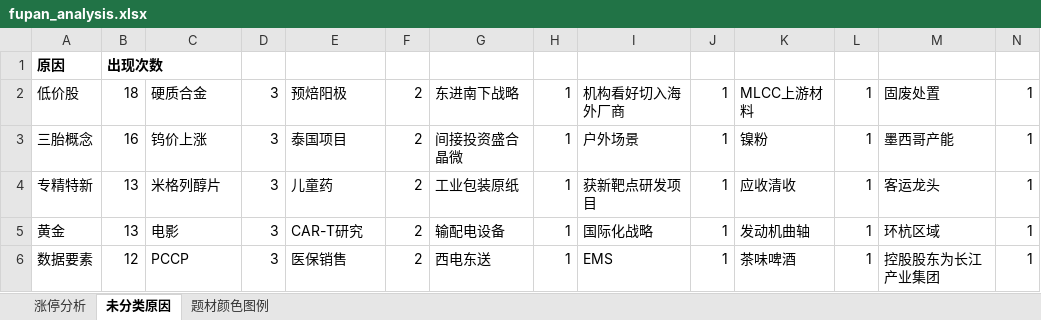
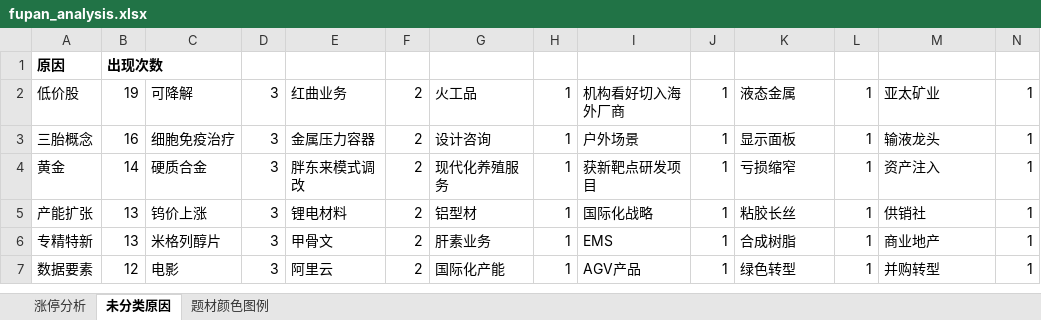
Before and after one commit to KealLiang/HardTrading, an Excel workbook: excel/fupan_analysis.xlsx, sheet 未分类原因, drawn as a sheet; only a part is shown; values as stored, in another font and other column widths than the file's, no borders; removed rows and columns are numbered as before the commit, all else as after; the diff covers the shown part only; the diff names each change by its address in the sheet, - before the commit and + after, or states it on an @@ line.

```diff
--- a/excel/fupan_analysis.xlsx (sheet 未分类原因)
+++ b/excel/fupan_analysis.xlsx (sheet 未分类原因)
-B2: 18
+B2: 19
-C2: 硬质合金
+C2: 可降解
-E2: 预焙阳极
+E2: 红曲业务
-G2: 东进南下战略
+G2: 火工品
-K2: MLCC上游材料
+K2: 液态金属
-M2: 固废处置
+M2: 亚太矿业
-C3: 钨价上涨
+C3: 细胞免疫治疗
-E3: 泰国项目
+E3: 金属压力容器
-G3: 间接投资盛合晶微
+G3: 设计咨询
-K3: 镍粉
+K3: 显示面板
-M3: 墨西哥产能
+M3: 输液龙头
-row 4: 专精特新 | 13 | 米格列醇片 | 3 | 儿童药 | 2 | 工业包装原纸 | 1 | 获新靶点研发项目 | 1 | 应收清收 | 1 | 客运龙头 | 1
-B4: 13
+B4: 14
-C4: 电影
+C4: 硬质合金
-E4: CAR-T研究
+E4: 胖东来模式调改
-G4: 输配电设备
+G4: 现代化养殖服务
-I4: 国际化战略
+I4: 获新靶点研发项目
-K4: 发动机曲轴
+K4: 亏损缩窄
-M4: 环杭区域
+M4: 资产注入
+row 5: 产能扩张 | 13 | 钨价上涨 | 3 | 锂电材料 | 2 | 铝型材 | 1 | 国际化战略 | 1 | 粘胶长丝 | 1 | 供销社 | 1
+row 6: 专精特新 | 13 | 米格列醇片 | 3 | 甲骨文 | 2 | 肝素业务 | 1 | EMS | 1 | 合成树脂 | 1 | 商业地产 | 1
-C7: PCCP
+C7: 电影
-E7: 医保销售
+E7: 阿里云
-G7: 西电东送
+G7: 国际化产能
-I7: EMS
+I7: AGV产品
-K7: 茶味啤酒
+K7: 绿色转型
-M7: 控股股东为长江产业集团
+M7: 并购转型
```
Also changed, not shown: 24 added rows, 20 removed rows and 1044 edited cells elsewhere in this sheet, sheet 涨停分析, sheet 题材颜色图例, excel/fupan_stocks_non_main.xlsx, excel/ladder_analysis.xlsx, 2 other files.
